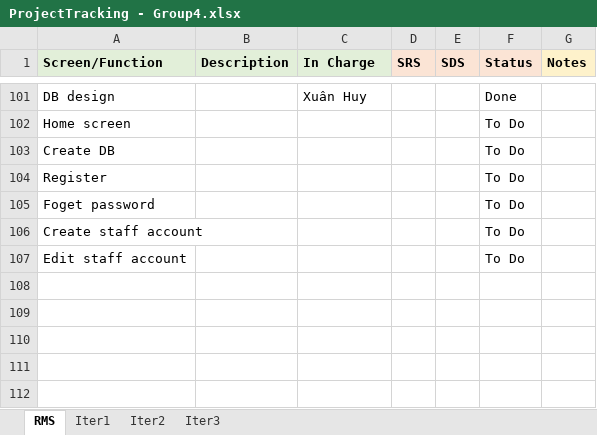
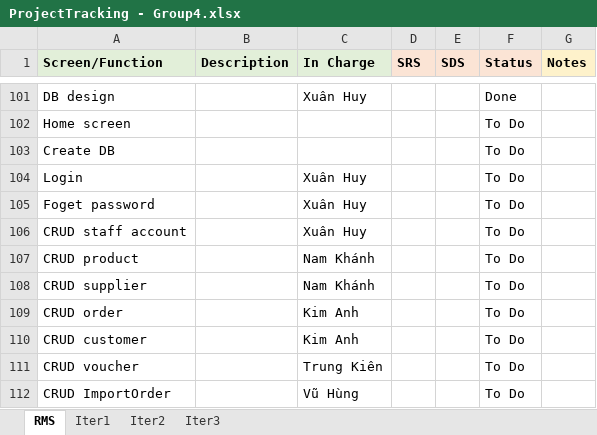
Before and after one commit to VuNamKhanh485/Sales-Management-Software, an Excel workbook: Report/ProjectTracking - Group4.xlsx, sheet RMS, drawn as a sheet; only a part is shown, gaps mark what is left out; values as stored, in another font and other column widths than the file's, no borders; charts and pictures not drawn; removed rows and columns are numbered as before the commit, all else as after; the diff names each change by its address in the sheet, - before the commit and + after, or states it on an @@ line.

```diff
--- a/Report/ProjectTracking - Group4.xlsx (sheet RMS)
+++ b/Report/ProjectTracking - Group4.xlsx (sheet RMS)
-row 104: Register |  |  |  |  | To Do
+row 104: Login |  | Xuân Huy |  |  | To Do
-C105 (In Charge): (empty)
+C105 (In Charge): Xuân Huy
-row 106: Create staff account |  |  |  |  | To Do
-row 107: Edit staff account |  |  |  |  | To Do
+row 106: CRUD staff account |  | Xuân Huy |  |  | To Do
+row 107: CRUD product |  | Nam Khánh |  |  | To Do
+row 108: CRUD supplier |  | Nam Khánh |  |  | To Do
+row 109: CRUD order |  | Kim Anh |  |  | To Do
+row 110: CRUD customer |  | Kim Anh |  |  | To Do
+row 111: CRUD voucher |  | Trung Kiên |  |  | To Do
+row 112: CRUD ImportOrder |  | Vũ Hùng |  |  | To Do
```
Also changed, not shown: sheet Iter1, charts or pictures, 2 other files.
